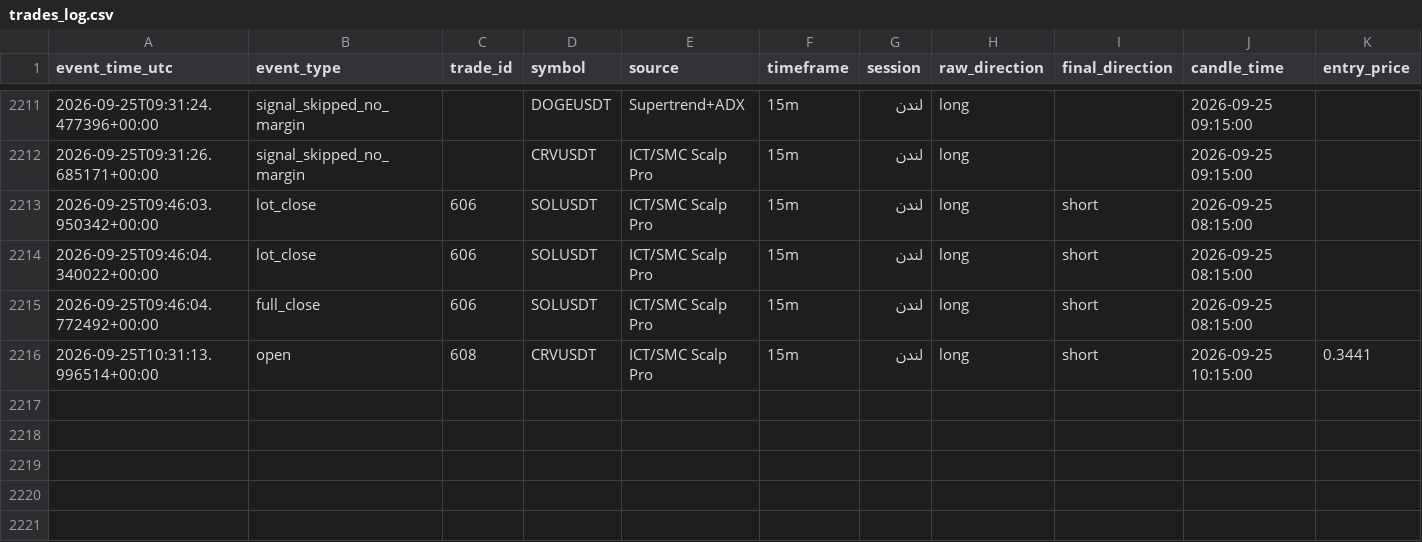
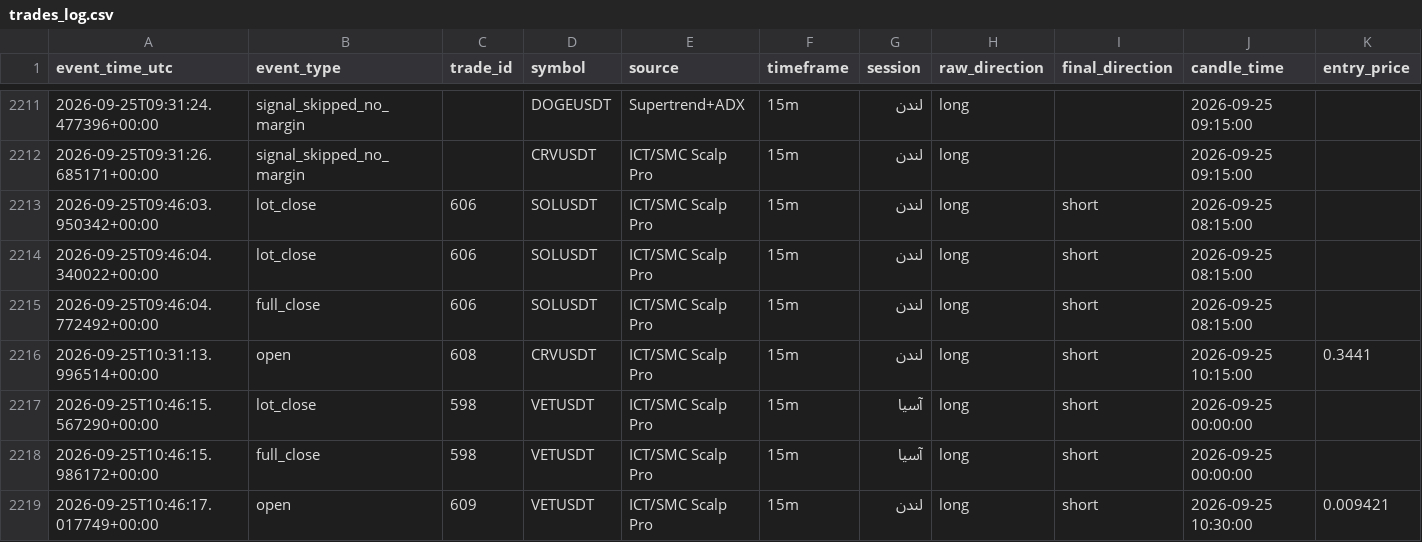
Before and after one commit to amirtorofi-sketch/Crypto-Signal-Bot, a CSV file: trades_log.csv, drawn as a sheet; only a part is shown, gaps mark what is left out; rows hold the shown columns only; the diff names each change by its address in the sheet, - before the commit and + after, or states it on an @@ line.

```diff
--- a/trades_log.csv
+++ b/trades_log.csv
+row 2217: 2026-09-25T10:46:15.567290+00:00 | lot_close | 598 | VETUSDT | ICT/SMC Scalp Pro | 15m | آسیا | long | short | 2026-09-25 00:00:00
+row 2218: 2026-09-25T10:46:15.986172+00:00 | full_close | 598 | VETUSDT | ICT/SMC Scalp Pro | 15m | آسیا | long | short | 2026-09-25 00:00:00
+row 2219: 2026-09-25T10:46:17.017749+00:00 | open | 609 | VETUSDT | ICT/SMC Scalp Pro | 15m | لندن | long | short | 2026-09-25 10:30:00 | 0.009421
```
Also changed, not shown: 2 other files.
